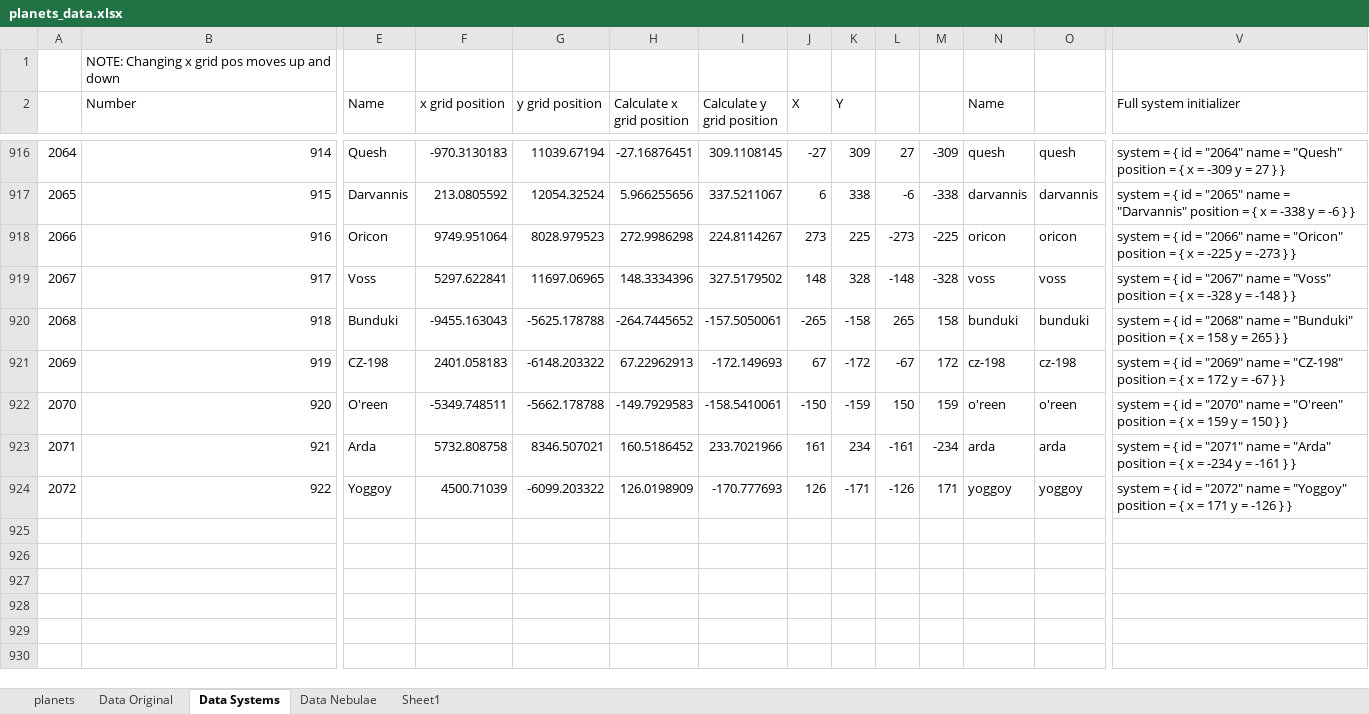
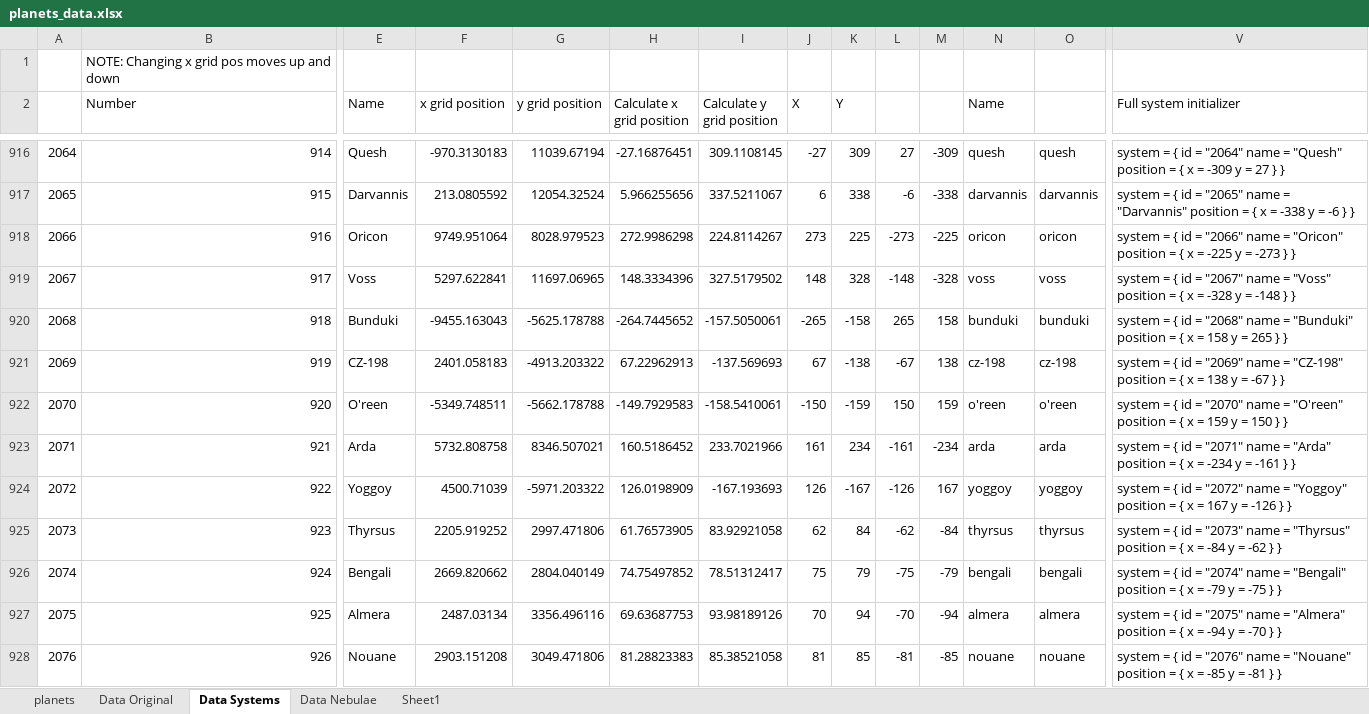
Before and after one commit to Nukumnehtar/SWAGD-Project, an Excel workbook: planets_data.xlsx, sheet Data Systems, drawn as a sheet; only a part is shown, gaps mark what is left out; values as stored, in another font and other column widths than the file's, no borders; rows hold the shown columns only; the diff covers the shown part only; the diff names each change by its address in the sheet, - before the commit and + after, or states it on an @@ line.

```diff
--- a/planets_data.xlsx (sheet Data Systems)
+++ b/planets_data.xlsx (sheet Data Systems)
-G921 (y grid position): -6148.203322
+G921 (y grid position): -4913.203322
-I921 (Calculate y grid position): -172.149693
+I921 (Calculate y grid position): -137.569693
-K921 (Y): -172
+K921 (Y): -138
-M921: 172
+M921: 138
-V921 (Full system initializer): …x = 172 y =…
+V921 (Full system initializer): …x = 138 y =…
-G924 (y grid position): -6099.203322
+G924 (y grid position): -5971.203322
-I924 (Calculate y grid position): -170.777693
+I924 (Calculate y grid position): -167.193693
-K924 (Y): -171
+K924 (Y): -167
-M924: 171
+M924: 167
-V924 (Full system initializer): …x = 171 y =…
+V924 (Full system initializer): …x = 167 y =…
+row 925: 2073 | 923 | Thyrsus | 2205.919252 | 2997.471806 | 61.76573905 | 83.92921058 | 62 | 84 | -62 | -84 | thyrsus | thyrsus | system = { id = "2073" name = "Thyrsus" position = { x = -84 y = -62 } }
+row 926: 2074 | 924 | Bengali | 2669.820662 | 2804.040149 | 74.75497852 | 78.51312417 | 75 | 79 | -75 | -79 | bengali | bengali | system = { id = "2074" name = "Bengali" position = { x = -79 y = -75 } }
+row 927: 2075 | 925 | Almera | 2487.03134 | 3356.496116 | 69.63687753 | 93.98189126 | 70 | 94 | -70 | -94 | almera | almera | system = { id = "2075" name = "Almera" position = { x = -94 y = -70 } }
+row 928: 2076 | 926 | Nouane | 2903.151208 | 3049.471806 | 81.28823383 | 85.38521058 | 81 | 85 | -81 | -85 | nouane | nouane | system = { id = "2076" name = "Nouane" position = { x = -85 y = -81 } }
```
Also changed, not shown: 8 added rows and 14 edited cells elsewhere in this sheet, 21 other files.
